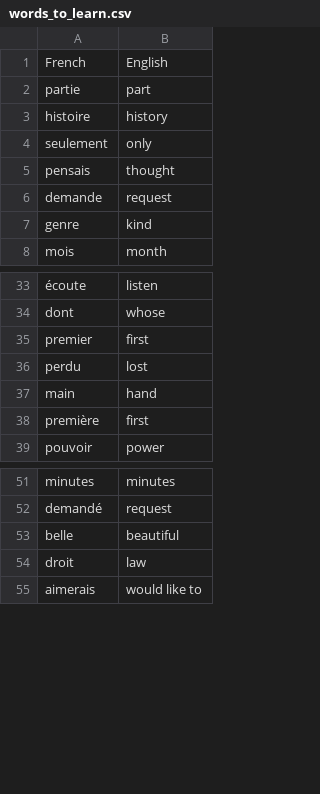
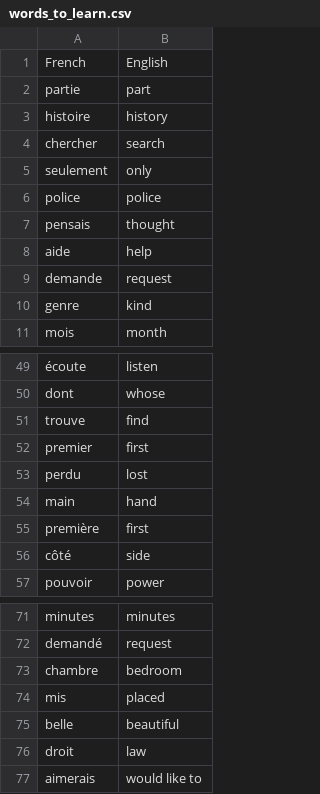
Before and after one commit to sharunrajeev/100-Days-of-Code, a CSV file: 31/data/words_to_learn.csv, drawn as a sheet; only a part is shown, gaps mark what is left out; the diff covers the shown part only; the diff names each change by its address in the sheet, - before the commit and + after, or states it on an @@ line.

```diff
--- a/31/data/words_to_learn.csv
+++ b/31/data/words_to_learn.csv
+row 4: chercher | search
+row 6: police | police
+row 8: aide | help
+row 51: trouve | find
+row 56: côté | side
+row 73: chambre | bedroom
+row 74: mis | placed
```
Also changed, not shown: 23 added rows and 1 removed row elsewhere in this file, 7 other files.
